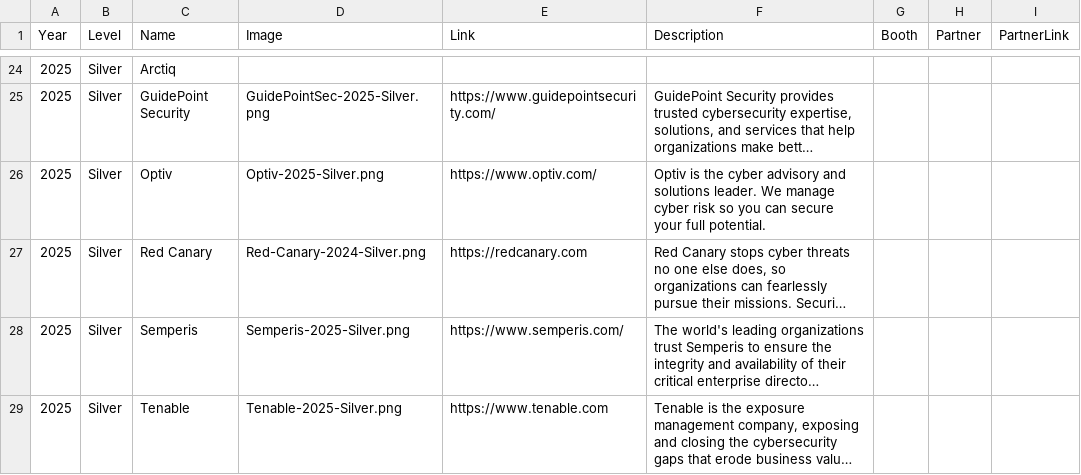
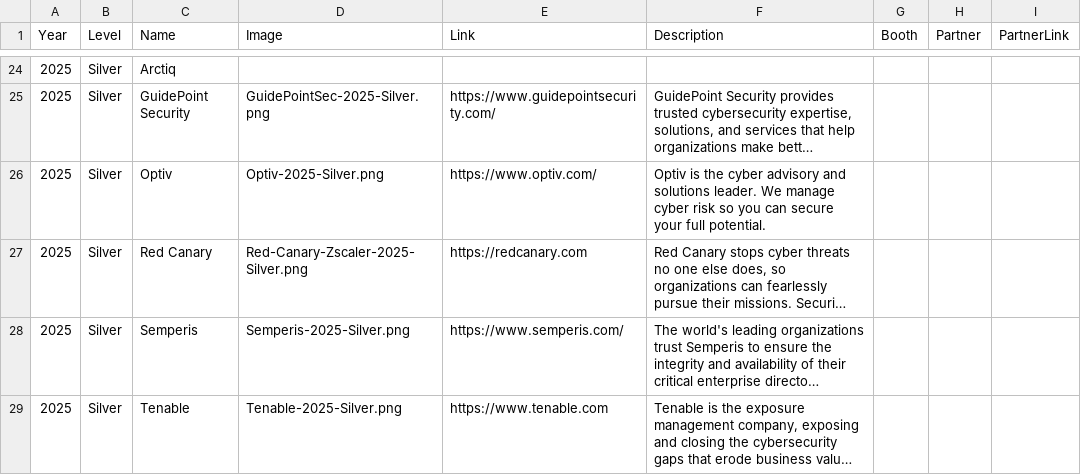
Before and after one commit to rocissa/rss-website, a CSV file: _data/sponsors/2025 - full.csv, drawn as a sheet; only a part is shown, gaps mark what is left out; long unchanged cells end in …; the diff names each change by its address in the sheet, - before the commit and + after, or states it on an @@ line.

Commit message:
updated red canary logo
for merger with zscaler

```diff
--- a/_data/sponsors/2025 - full.csv
+++ b/_data/sponsors/2025 - full.csv
-D27 (Image): Red-Canary-2024-Silver.png
+D27 (Image): Red-Canary-Zscaler-2025-Silver.png
```
Also changed, not shown: _data/sponsors/2025.csv, 2 other files.
